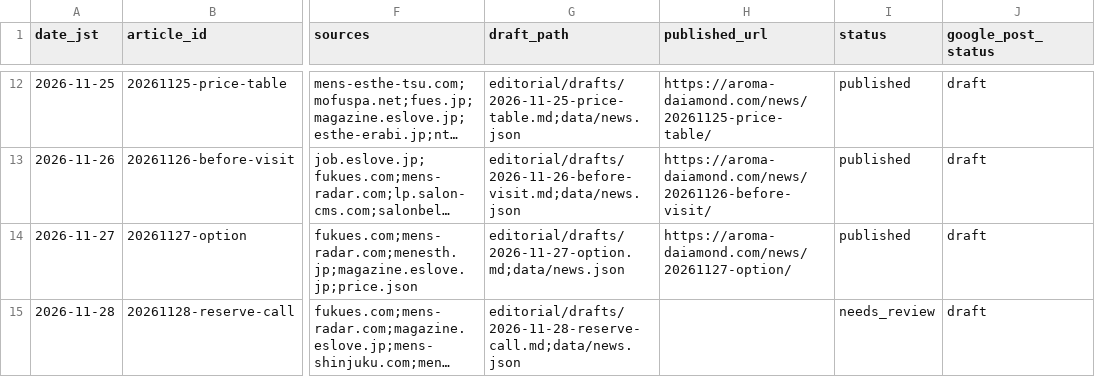
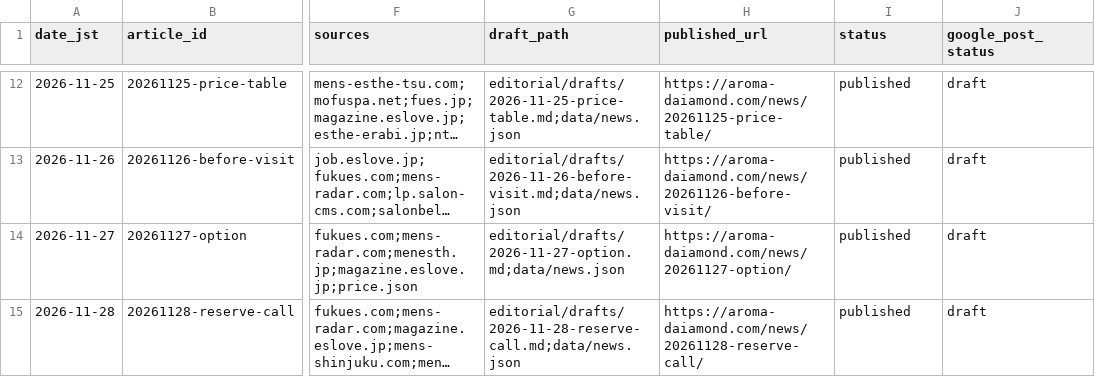
Before and after one commit to naoxxx0320-del/-, a CSV file: editorial/history.csv, drawn as a sheet; only a part is shown, gaps mark what is left out; long unchanged cells end in …; the diff names each change by its address in the sheet, - before the commit and + after, or states it on an @@ line.

```diff
--- a/editorial/history.csv
+++ b/editorial/history.csv
-H15 (published_url): (empty)
+H15 (published_url): https://aroma-daiamond.com/news/20261128-reserve-call/
-I15 (status): needs_review
+I15 (status): published
```
Also changed, not shown: 1 other file.
